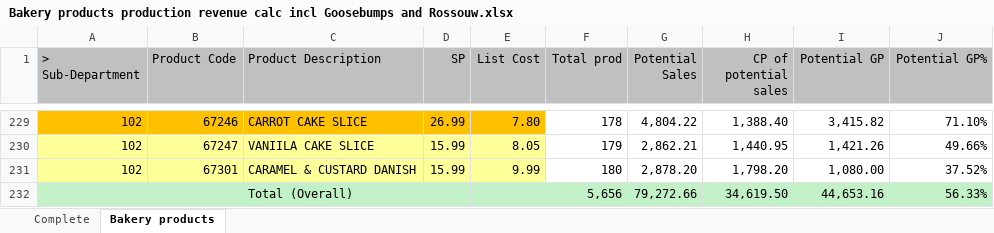
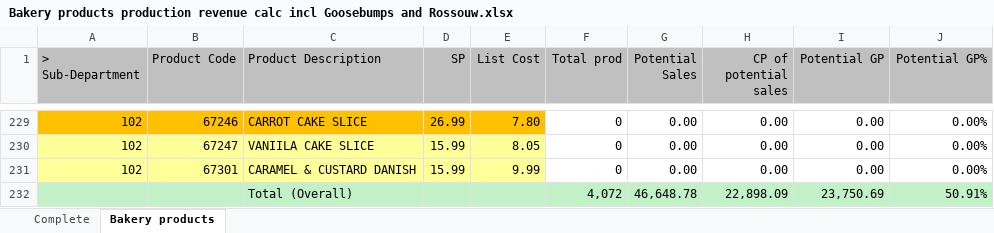
Before and after one commit to Gerhard-AIDriven/OpenClaw, an Excel workbook: Spar/Services Analysis/Bakery/Bakery products production revenue calc incl Goosebumps and Rossouw.xlsx, sheet Bakery products, drawn as a sheet; only a part is shown, gaps mark what is left out; values as stored, in another font and other column widths than the file's, no borders; removed rows and columns are numbered as before the commit, all else as after; the diff covers the shown part only; the diff names each change by its address in the sheet, - before the commit and + after, or states it on an @@ line.

```diff
--- a/Spar/Services Analysis/Bakery/Bakery products production revenue calc incl Goosebumps and Rossouw.xlsx (sheet Bakery products)
+++ b/Spar/Services Analysis/Bakery/Bakery products production revenue calc incl Goosebumps and Rossouw.xlsx (sheet Bakery products)
-F229 (Total prod): 178
+F229 (Total prod): 0
-G229 (Potential Sales): 4,804.22
+G229 (Potential Sales): 0.00
-H229 (CP of potential sales): 1,388.40
+H229 (CP of potential sales): 0.00
-I229 (Potential GP): 3,415.82
+I229 (Potential GP): 0.00
-J229 (Potential GP%): 71.10%
+J229 (Potential GP%): 0.00%
-F230 (Total prod): 179
+F230 (Total prod): 0
-G230 (Potential Sales): 2,862.21
+G230 (Potential Sales): 0.00
-H230 (CP of potential sales): 1,440.95
+H230 (CP of potential sales): 0.00
-I230 (Potential GP): 1,421.26
+I230 (Potential GP): 0.00
-J230 (Potential GP%): 49.66%
+J230 (Potential GP%): 0.00%
-F231 (Total prod): 180
+F231 (Total prod): 0
-G231 (Potential Sales): 2,878.20
+G231 (Potential Sales): 0.00
-H231 (CP of potential sales): 1,798.20
+H231 (CP of potential sales): 0.00
-I231 (Potential GP): 1,080.00
+I231 (Potential GP): 0.00
-J231 (Potential GP%): 37.52%
+J231 (Potential GP%): 0.00%
-row 232:  |  | Total (Overall) |  |  | 5,656 | 79,272.66 | 34,619.50 | 44,653.16 | 56.33%
+row 232:  |  | Total (Overall) |  |  | 4,072 | 46,648.78 | 22,898.09 | 23,750.69 | 50.91%
```
Also changed, not shown: 30 edited cells elsewhere in this sheet, sheet Complete, Spar/Services Analysis/Bakery/Bakery products production revenue calc incl all Goosebumps and Rossouw.xlsx, Spar/Services Analysis/Bakery/Bakery products production revenue calc.xlsx, 18 other files.
